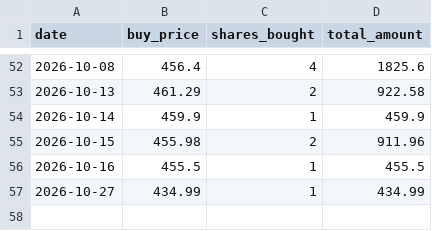
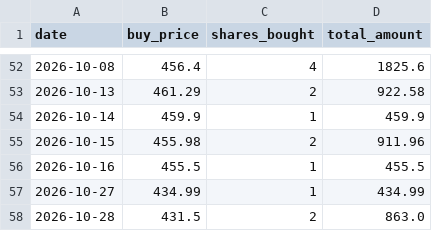
Before and after one commit to reck98/daily-trade-etfs, a CSV file: portfolio/HNGSNGBEES.csv, drawn as a sheet; only a part is shown, gaps mark what is left out.

```diff
--- a/portfolio/HNGSNGBEES.csv
+++ b/portfolio/HNGSNGBEES.csv
@@ -57 +57,2 @@ date,buy_price,shares_bought,total_amount
 2026-10-27,434.99,1,434.99
+2026-10-28,431.5,2,863.0
```
Also changed, not shown: portfolio/NIFTYBEES.csv, portfolio/summary.csv.
